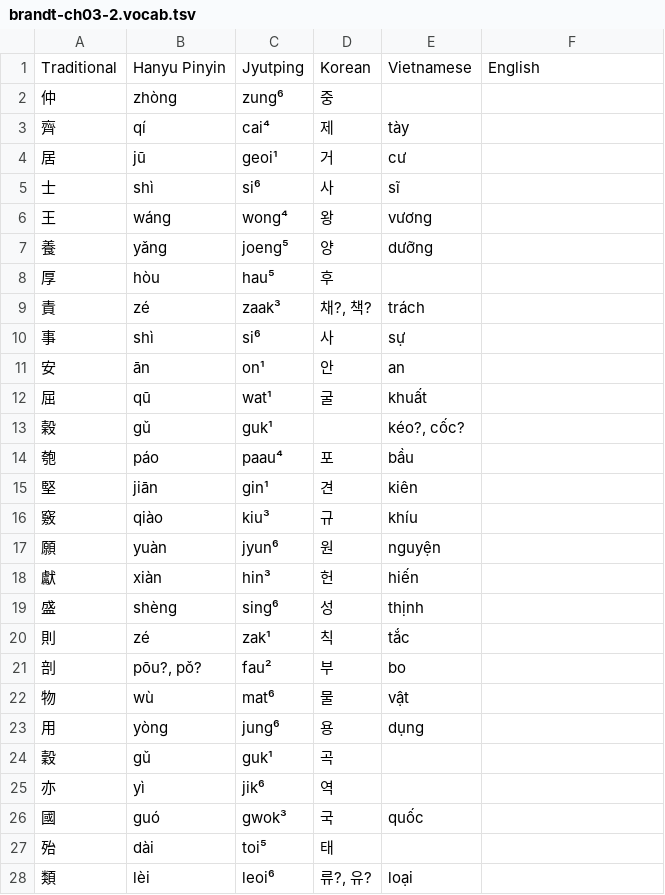
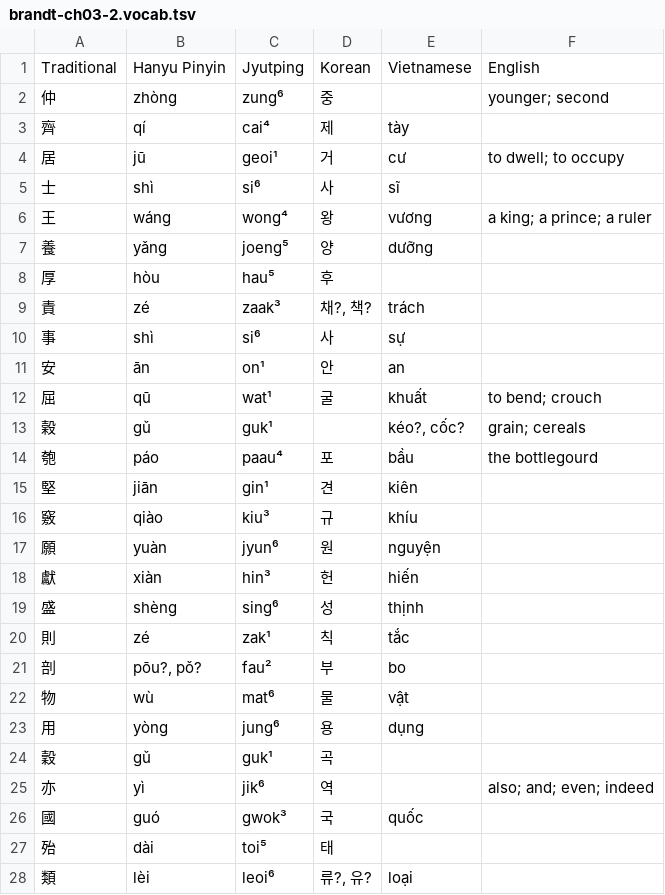
Before and after one commit to TheHanziChauvanist/hanlib, a TSV file: texts/brandt-ch03-2.vocab.tsv, drawn as a sheet.

```diff
--- a/texts/brandt-ch03-2.vocab.tsv
+++ b/texts/brandt-ch03-2.vocab.tsv
@@ -1,7 +1,7 @@
 Traditional	Hanyu Pinyin	Jyutping	Korean	Vietnamese	English
-仲	zhòng	zung⁶	중		
+仲	zhòng	zung⁶	중		younger; second
 齊	qí	cai⁴	제	tày	
-居	jū	geoi¹	거	cư	
+居	jū	geoi¹	거	cư	to dwell; to occupy
 士	shì	si⁶	사	sĩ	
-王	wáng	wong⁴	왕	vương	
+王	wáng	wong⁴	왕	vương	a king; a prince; a ruler
 養	yǎng	joeng⁵	양	dưỡng	
@@ -11,5 +11,5 @@ Traditional	Hanyu Pinyin	Jyutping	Korean	Vietnamese	English
 安	ān	on¹	안	an	
-屈	qū	wat¹	굴	khuất	
-榖	gǔ	guk¹		kéo?, cốc?	
-匏	páo	paau⁴	포	bầu	
+屈	qū	wat¹	굴	khuất	to bend; crouch
+榖	gǔ	guk¹		kéo?, cốc?	grain; cereals
+匏	páo	paau⁴	포	bầu	the bottlegourd
 堅	jiān	gin¹	견	kiên	
@@ -24,3 +24,3 @@ Traditional	Hanyu Pinyin	Jyutping	Korean	Vietnamese	English
 穀	gǔ	guk¹	곡		
-亦	yì	jik⁶	역		
+亦	yì	jik⁶	역		also; and; even; indeed
 國	guó	gwok³	국	quốc	
```
Also changed, not shown: texts/brandt-ch03-1.vocab.tsv, texts/brandt-ch03-3.vocab.tsv, 3 other files.
